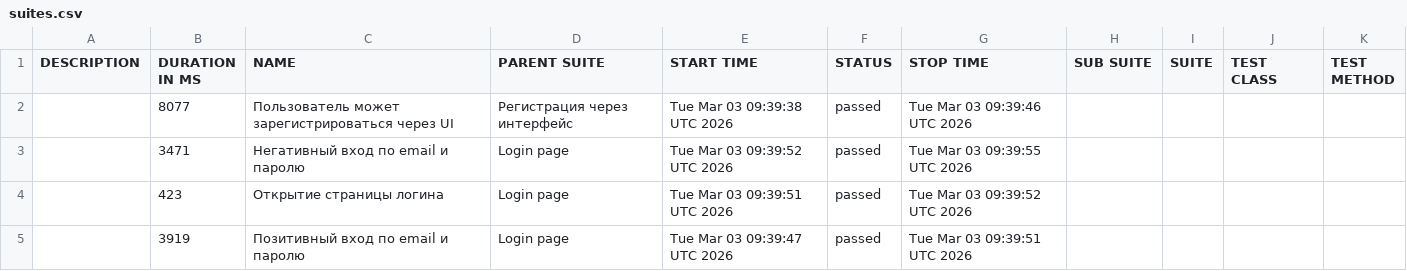
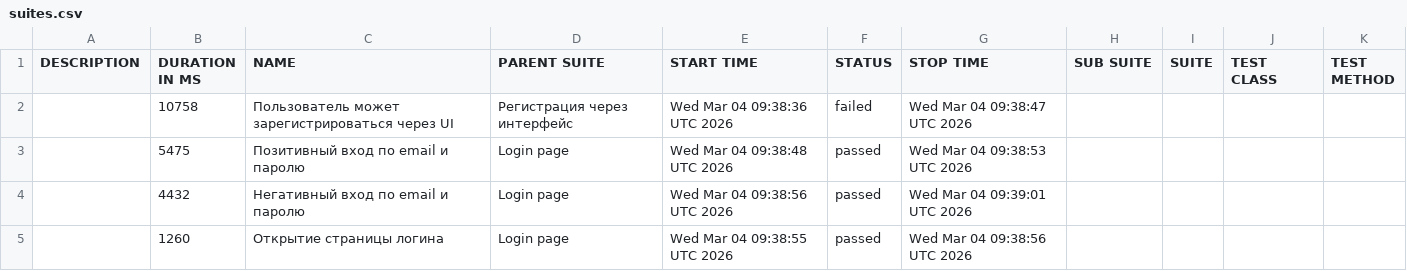
Before and after one commit to borbkin/e2e-codecept, a CSV file: data/suites.csv, drawn as a sheet.

```diff
--- a/data/suites.csv
+++ b/data/suites.csv
@@ -1,5 +1,5 @@
 "DESCRIPTION","DURATION IN MS","NAME","PARENT SUITE","START TIME","STATUS","STOP TIME","SUB SUITE","SUITE","TEST CLASS","TEST METHOD"
-"","8077","Пользователь может зарегистрироваться через UI","Регистрация через интерфейс","Tue Mar 03 09:39:38 UTC 2026","passed","Tue Mar 03 09:39:46 UTC 2026","","","",""
-"","3471","Негативный вход по email и паролю","Login page","Tue Mar 03 09:39:52 UTC 2026","passed","Tue Mar 03 09:39:55 UTC 2026","","","",""
-"","423","Открытие страницы логина","Login page","Tue Mar 03 09:39:51 UTC 2026","passed","Tue Mar 03 09:39:52 UTC 2026","","","",""
-"","3919","Позитивный вход по email и паролю","Login page","Tue Mar 03 09:39:47 UTC 2026","passed","Tue Mar 03 09:39:51 UTC 2026","","","",""
+"","10758","Пользователь может зарегистрироваться через UI","Регистрация через интерфейс","Wed Mar 04 09:38:36 UTC 2026","failed","Wed Mar 04 09:38:47 UTC 2026","","","",""
+"","5475","Позитивный вход по email и паролю","Login page","Wed Mar 04 09:38:48 UTC 2026","passed","Wed Mar 04 09:38:53 UTC 2026","","","",""
+"","4432","Негативный вход по email и паролю","Login page","Wed Mar 04 09:38:56 UTC 2026","passed","Wed Mar 04 09:39:01 UTC 2026","","","",""
+"","1260","Открытие страницы логина","Login page","Wed Mar 04 09:38:55 UTC 2026","passed","Wed Mar 04 09:38:56 UTC 2026","","","",""
```
Also changed, not shown: 32 other files.
